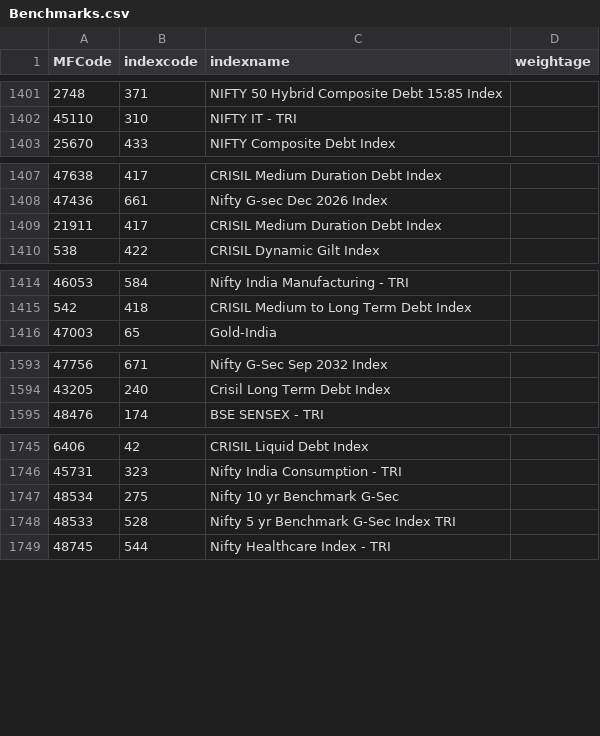
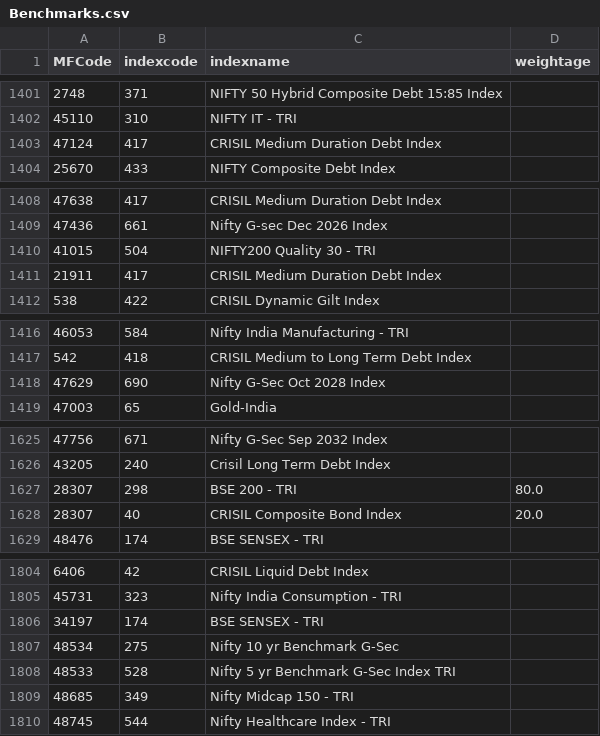
Before and after one commit to nikunjbaheti/MF_Holdinfs-gs, a CSV file: Benchmarks.csv, drawn as a sheet; only a part is shown, gaps mark what is left out; the diff covers the shown part only.

```diff
--- a/Benchmarks.csv
+++ b/Benchmarks.csv
@@ -1402,2 +1402,3 @@ MFCode,indexcode,indexname,weightage
 45110,310,NIFTY IT - TRI,
+47124,417,CRISIL Medium Duration Debt Index,
 25670,433,NIFTY Composite Debt Index,
@@ -1408,2 +1409,3 @@ MFCode,indexcode,indexname,weightage
 47436,661,Nifty G-sec Dec 2026 Index,
+41015,504,NIFTY200 Quality 30 - TRI,
 21911,417,CRISIL Medium Duration Debt Index,
@@ -1415,2 +1417,3 @@ MFCode,indexcode,indexname,weightage
 542,418,CRISIL Medium to Long Term Debt Index,
+47629,690,Nifty G-Sec Oct 2028 Index,
 47003,65,Gold-India,
@@ -1594,2 +1626,4 @@ MFCode,indexcode,indexname,weightage
 43205,240,Crisil Long Term Debt Index,
+28307,298,BSE 200 - TRI,80.0
+28307,40,CRISIL Composite Bond Index,20.0
 48476,174,BSE SENSEX - TRI,
@@ -1746,4 +1805,6 @@ MFCode,indexcode,indexname,weightage
 45731,323,Nifty India Consumption - TRI,
+34197,174,BSE SENSEX - TRI,
 48534,275,Nifty 10 yr Benchmark G-Sec,
 48533,528,Nifty 5 yr Benchmark G-Sec Index TRI,
+48685,349,Nifty Midcap 150 - TRI,
 48745,544,Nifty Healthcare Index - TRI,
```
Also changed, not shown: 56 added rows elsewhere in this file, MFCodes.csv, 5 other files.
